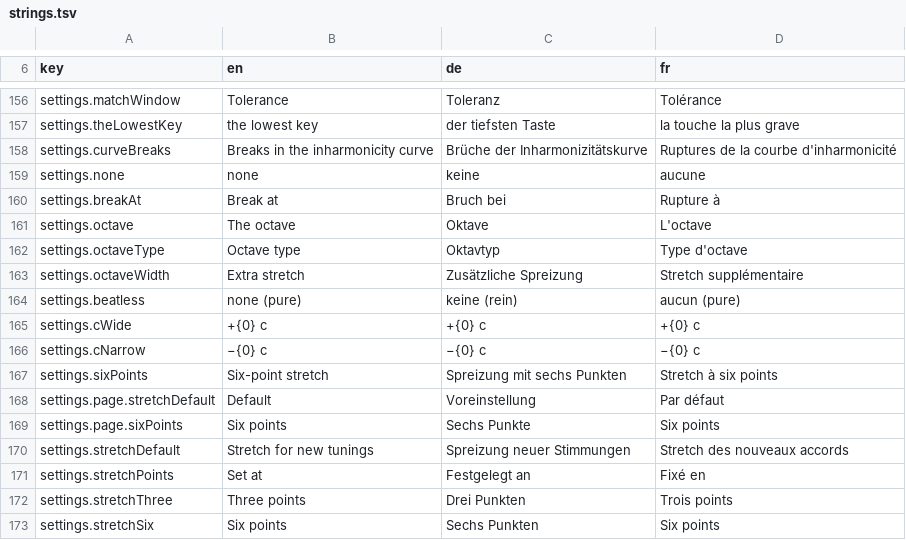
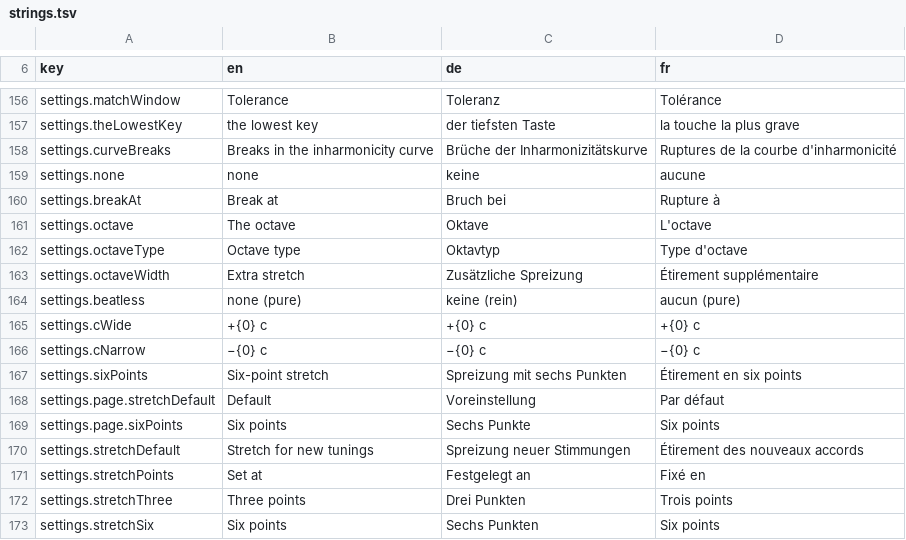
Before and after one commit to clavierhaus/clavier-tuner-foss, a TSV file: i18n/strings.tsv, drawn as a sheet; only a part is shown, gaps mark what is left out; the diff covers the shown part only.

```diff
--- a/i18n/strings.tsv
+++ b/i18n/strings.tsv
@@ -162,3 +162,3 @@ settings.octave	The octave	Oktave	L'octave
 settings.octaveType	Octave type	Oktavtyp	Type d'octave
-settings.octaveWidth	Extra stretch	Zusätzliche Spreizung	Stretch supplémentaire
+settings.octaveWidth	Extra stretch	Zusätzliche Spreizung	Étirement supplémentaire
 settings.beatless	none (pure)	keine (rein)	aucun (pure)
@@ -166,6 +166,6 @@ settings.cWide	+{0} c	+{0} c	+{0} c
 settings.cNarrow	−{0} c	−{0} c	−{0} c
-settings.sixPoints	Six-point stretch	Spreizung mit sechs Punkten	Stretch à six points
+settings.sixPoints	Six-point stretch	Spreizung mit sechs Punkten	Étirement en six points
 settings.page.stretchDefault	Default	Voreinstellung	Par défaut
 settings.page.sixPoints	Six points	Sechs Punkte	Six points
-settings.stretchDefault	Stretch for new tunings	Spreizung neuer Stimmungen	Stretch des nouveaux accords
+settings.stretchDefault	Stretch for new tunings	Spreizung neuer Stimmungen	Étirement des nouveaux accords
 settings.stretchPoints	Set at	Festgelegt an	Fixé en
```
Also changed, not shown: 20 edited cells elsewhere in this file, 3 other files.
